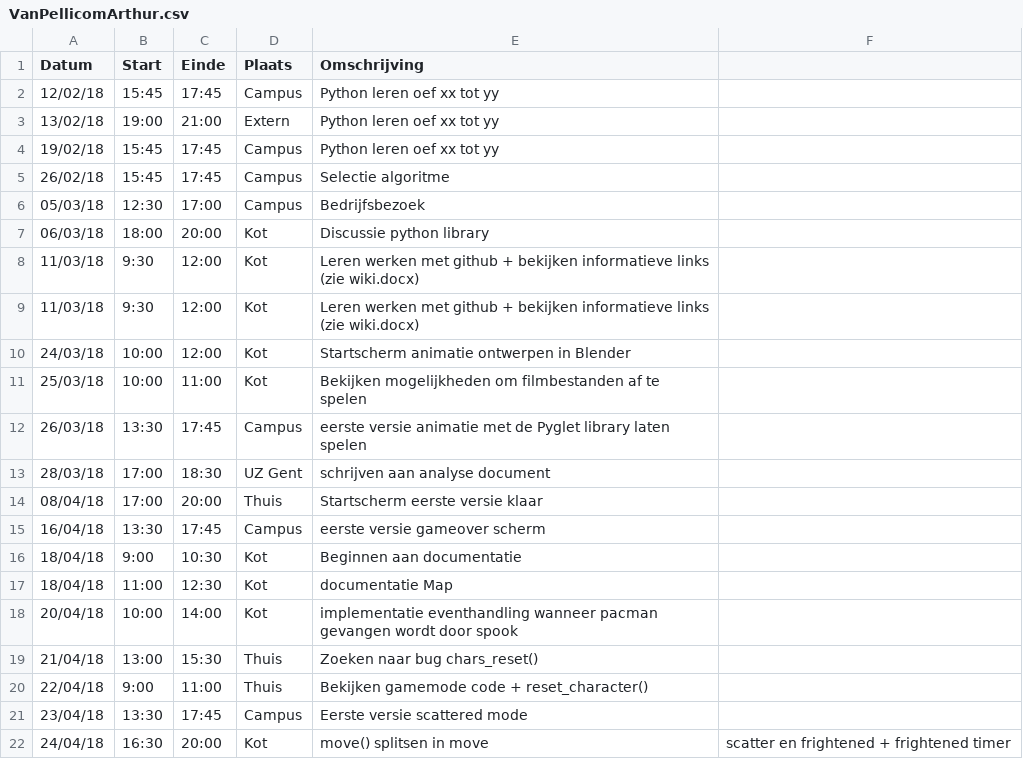
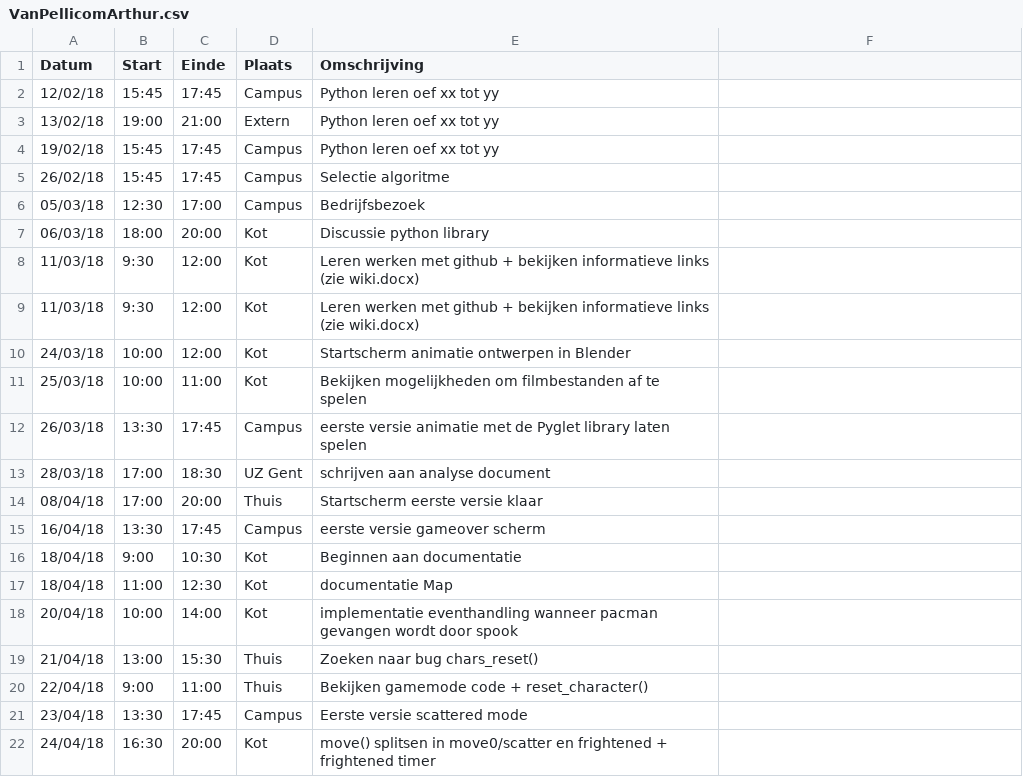
Before and after one commit to AvPelli/pacman_python, a CSV file: logboeken/VanPellicomArthur.csv, drawn as a sheet.

Commit message:
update @logboek Arthur

```diff
--- a/logboeken/VanPellicomArthur.csv
+++ b/logboeken/VanPellicomArthur.csv
@@ -21,2 +21,2 @@ Datum,Start,Einde,Plaats,Omschrijving
 23/04/18,13:30,17:45,Campus,Eerste versie scattered mode
-24/04/18,16:30,20:00,Kot,move() splitsen in move,scatter en frightened + frightened timer
+24/04/18,16:30,20:00,Kot,move() splitsen in move0/scatter en frightened + frightened timer
```
